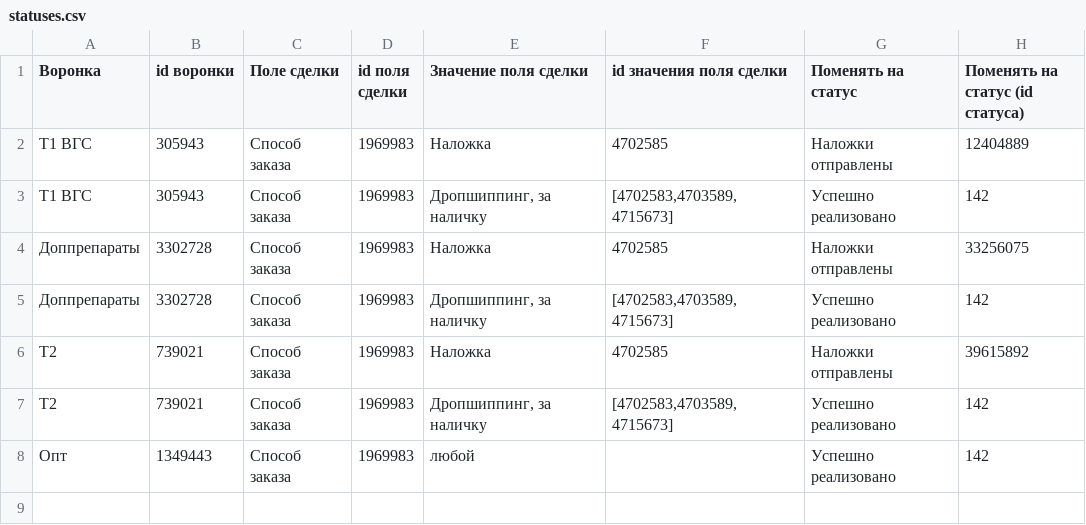
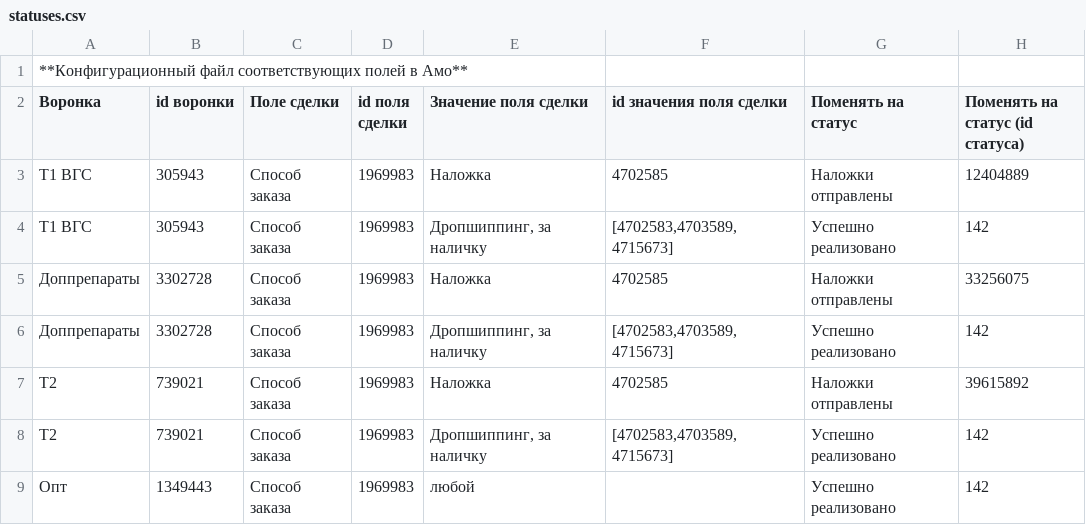
Before and after one commit to alexeyromanov031/amo-moysklad, a CSV file: statuses.csv, drawn as a sheet; the diff names each change by its address in the sheet, - before the commit and + after, or states it on an @@ line.

```diff
--- a/statuses.csv
+++ b/statuses.csv
+row 1: **Конфигурационный файл соответствующих полей в Амо**
```
Also changed, not shown: fields.csv, 8 other files.
